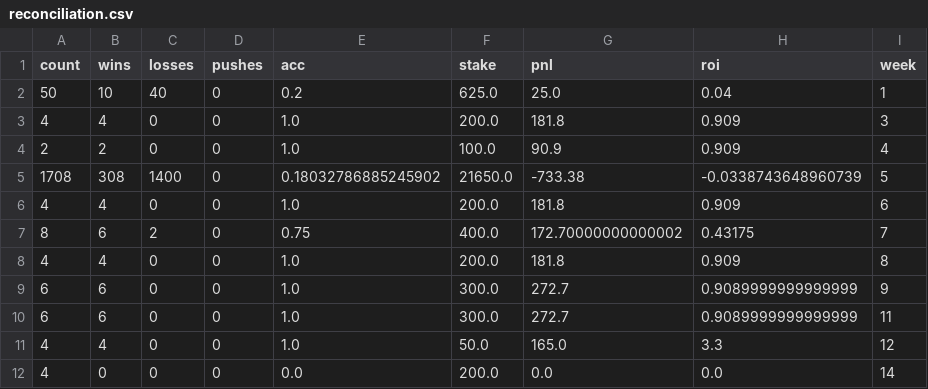
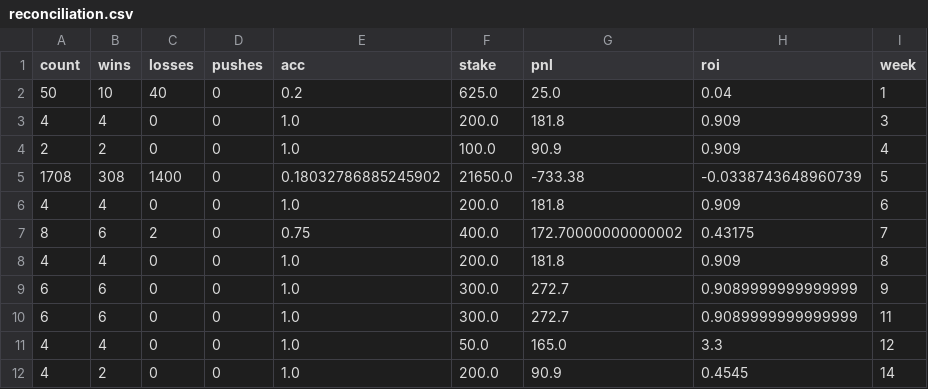
Before and after one commit to mostgood1/NCAAF-Predictions, a CSV file: data/recommendations_summary/reconciliation.csv, drawn as a sheet.

```diff
--- a/data/recommendations_summary/reconciliation.csv
+++ b/data/recommendations_summary/reconciliation.csv
@@ -11,2 +11,2 @@ count,wins,losses,pushes,acc,stake,pnl,roi,week
 4,4,0,0,1.0,50.0,165.0,3.3,12
-4,0,0,0,0.0,200.0,0.0,0.0,14
+4,2,0,0,1.0,200.0,90.9,0.4545,14
```
Also changed, not shown: data/college_football_schedule_2025_predicted_totals_enhanced_with_scores.csv, data/recommendations_2025.csv, 13 other files.
